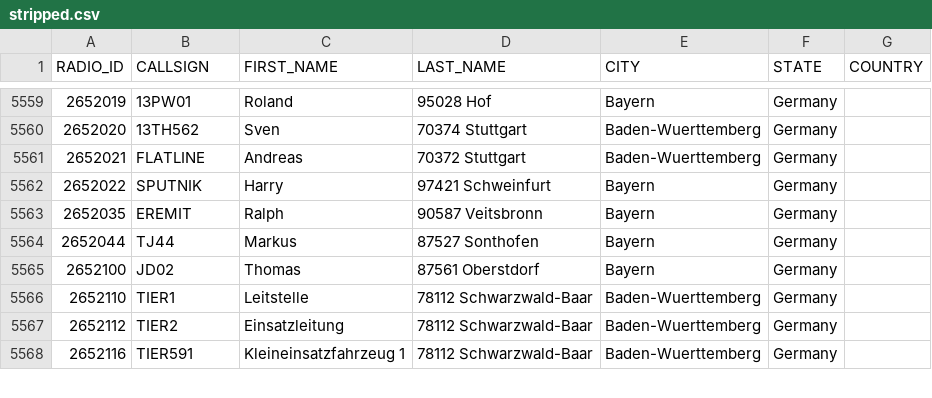
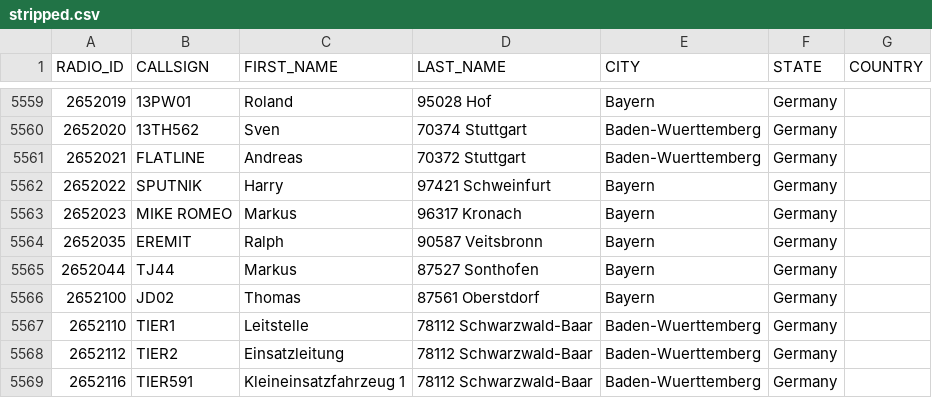
Before and after one commit to FreeDMR-Digital-Network/MW0MWZ-HostFiles, a CSV file: stripped.csv, drawn as a sheet; only a part is shown, gaps mark what is left out.

Commit message:
Add files via upload

```diff
--- a/stripped.csv
+++ b/stripped.csv
@@ -5562,2 +5562,3 @@ RADIO_ID,CALLSIGN,FIRST_NAME,LAST_NAME,CITY,STATE,COUNTRY
 2652022,SPUTNIK,Harry,97421 Schweinfurt,Bayern,Germany
+2652023,MIKE ROMEO,Markus,96317 Kronach,Bayern,Germany
 2652035,EREMIT,Ralph,90587 Veitsbronn,Bayern,Germany
```
